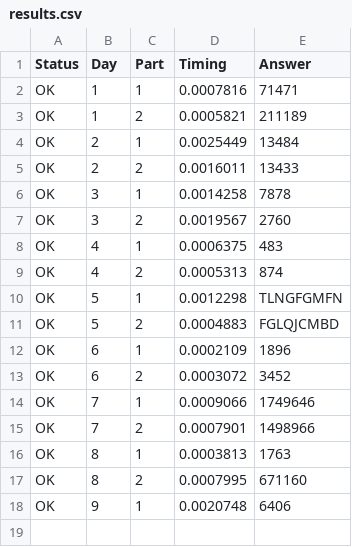
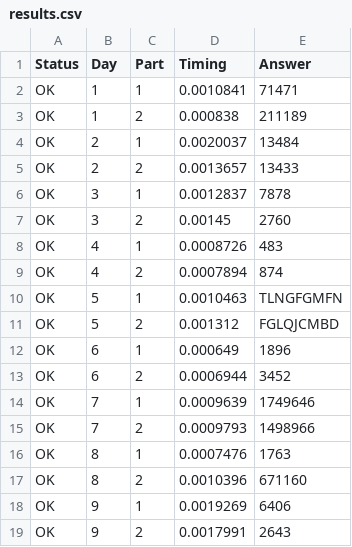
Before and after one commit to castle8080/AOC2022, a CSV file: results.csv, drawn as a sheet.

```diff
--- a/results.csv
+++ b/results.csv
@@ -1,18 +1,19 @@
 Status,Day,Part,Timing,Answer
-OK,1,1,0.0007816,71471
-OK,1,2,0.0005821,211189
-OK,2,1,0.0025449,13484
-OK,2,2,0.0016011,13433
-OK,3,1,0.0014258,7878
-OK,3,2,0.0019567,2760
-OK,4,1,0.0006375,483
-OK,4,2,0.0005313,874
-OK,5,1,0.0012298,TLNGFGMFN
-OK,5,2,0.0004883,FGLQJCMBD
-OK,6,1,0.0002109,1896
-OK,6,2,0.0003072,3452
-OK,7,1,0.0009066,1749646
-OK,7,2,0.0007901,1498966
-OK,8,1,0.0003813,1763
-OK,8,2,0.0007995,671160
-OK,9,1,0.0020748,6406
+OK,1,1,0.0010841,71471
+OK,1,2,0.000838,211189
+OK,2,1,0.0020037,13484
+OK,2,2,0.0013657,13433
+OK,3,1,0.0012837,7878
+OK,3,2,0.00145,2760
+OK,4,1,0.0008726,483
+OK,4,2,0.0007894,874
+OK,5,1,0.0010463,TLNGFGMFN
+OK,5,2,0.001312,FGLQJCMBD
+OK,6,1,0.000649,1896
+OK,6,2,0.0006944,3452
+OK,7,1,0.0009639,1749646
+OK,7,2,0.0009793,1498966
+OK,8,1,0.0007476,1763
+OK,8,2,0.0010396,671160
+OK,9,1,0.0019269,6406
+OK,9,2,0.0017991,2643
```
Also changed, not shown: 8 other files.
